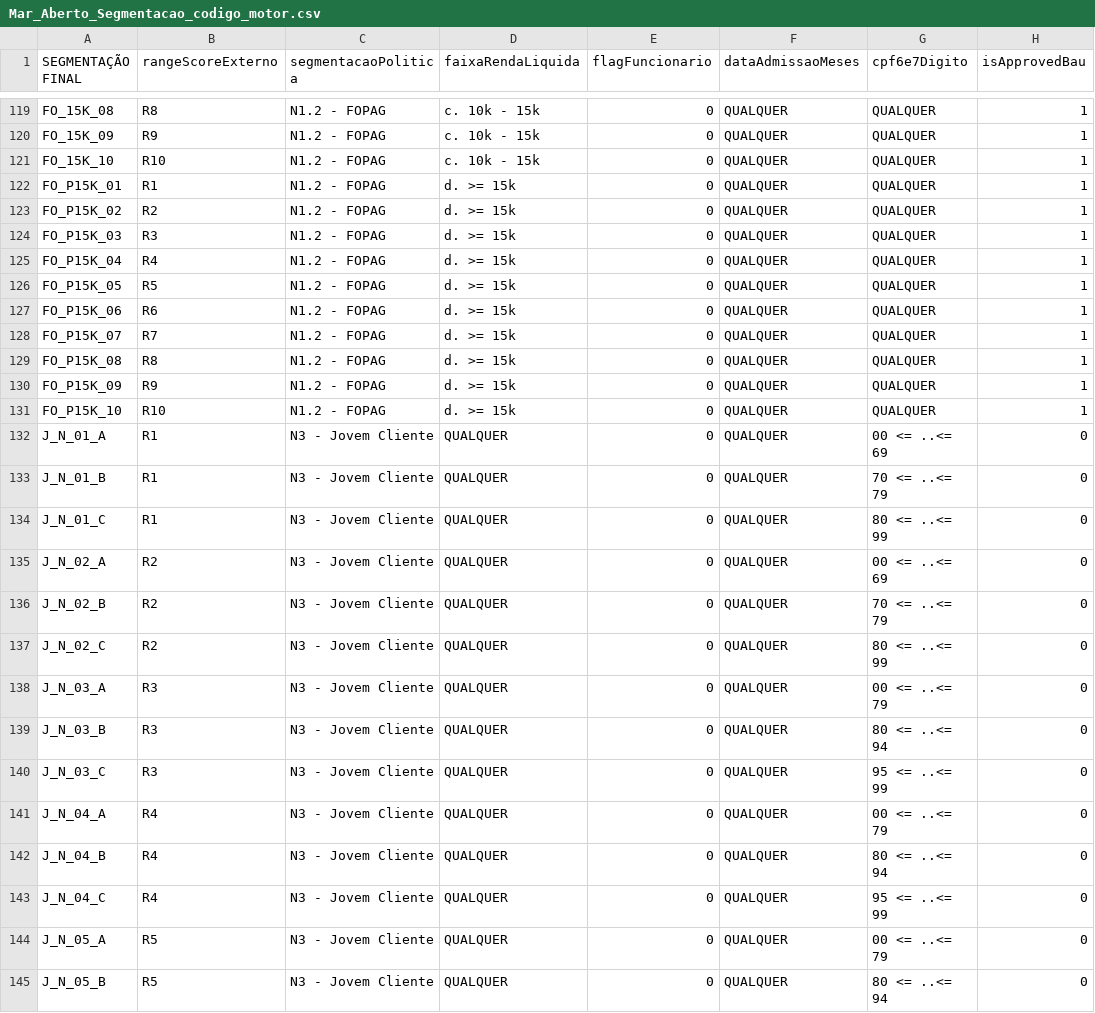
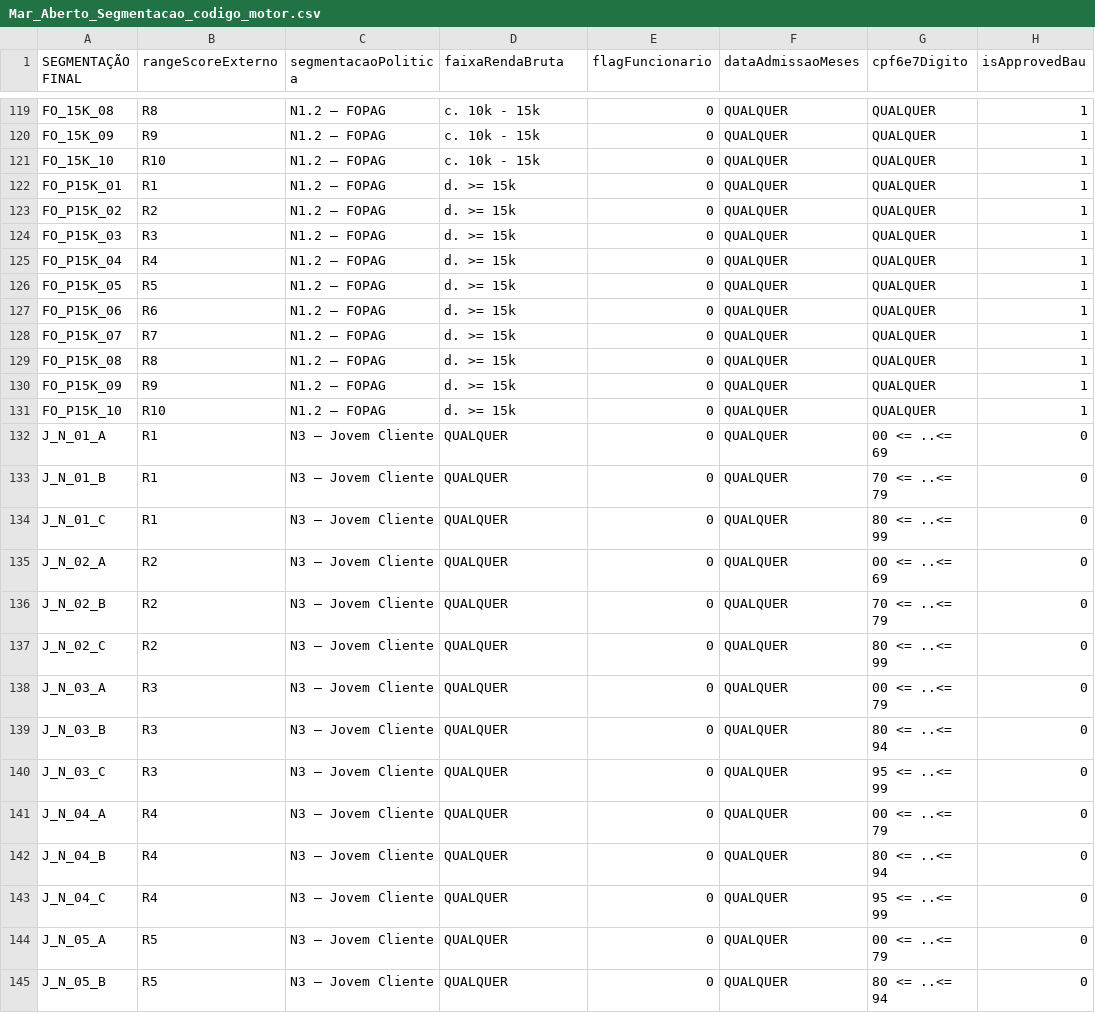
Before and after one commit to vcesarpicpay/modelos-online-local, a CSV file: v2/arquivos/tabelasHomologacao/Mar_Aberto_Segmentacao_codigo_motor.csv, drawn as a sheet; only a part is shown, gaps mark what is left out; the diff covers the shown part only; the diff names each change by its address in the sheet, - before the commit and + after, or states it on an @@ line.

```diff
--- a/v2/arquivos/tabelasHomologacao/Mar_Aberto_Segmentacao_codigo_motor.csv
+++ b/v2/arquivos/tabelasHomologacao/Mar_Aberto_Segmentacao_codigo_motor.csv
-D1: faixaRendaLiquida
+D1: faixaRendaBruta
-C119:C131 (segmentacaoPolitica): N1.2 - FOPAG
+C119:C131 (segmentacaoPolitica): N1.2 – FOPAG
-C132:C145 (segmentacaoPolitica): N3 - Jovem Cliente
+C132:C145 (segmentacaoPolitica): N3 – Jovem Cliente
```
Also changed, not shown: 40 edited cells elsewhere in this file, v2/massas/cenariosTesteIntegrado.csv, 32 other files.
